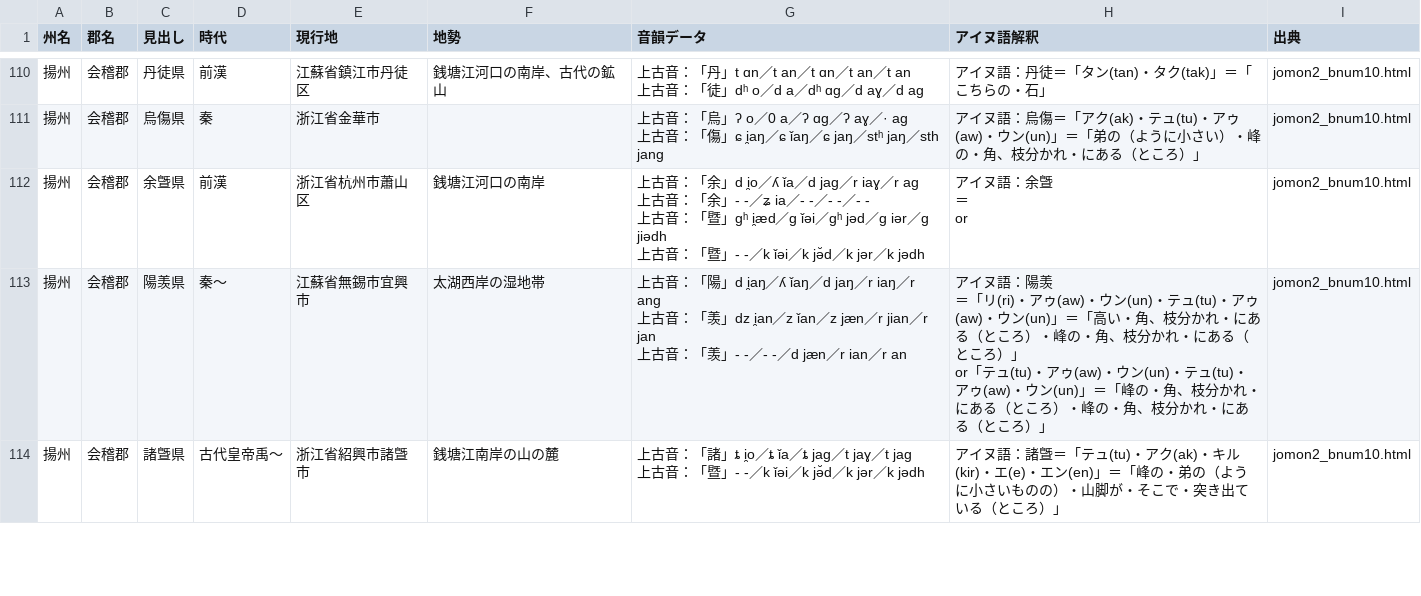
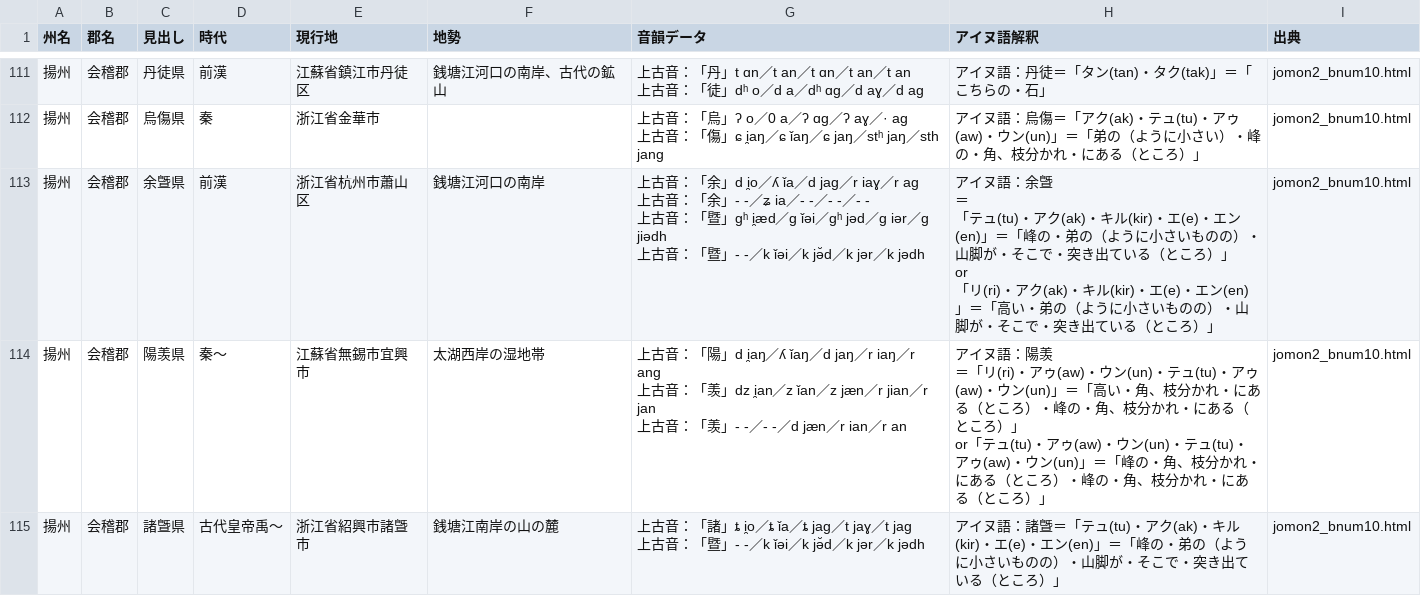
Before and after one commit to Kagetsu-Kinoe/samguk-sagi-ainu, a CSV file: east-asia-toponym-database/han-dynasty/data/han-dynasty-ainu.csv, drawn as a sheet; only a part is shown, gaps mark what is left out; addresses are those after the commit; ↵ is a line break in a cell; the diff covers the shown part only; the diff names each change by its address in the sheet, - before the commit and + after, or states it on an @@ line.

```diff
--- a/east-asia-toponym-database/han-dynasty/data/han-dynasty-ainu.csv
+++ b/east-asia-toponym-database/han-dynasty/data/han-dynasty-ainu.csv
-H113 (アイヌ語解釈): …曁 ↵ ＝ ↵ or
+H113 (アイヌ語解釈): …曁 ↵ ＝ ↵ 「テュ(tu)・アク(ak)・キル(kir)・エ(e)・エン(en)」＝「峰の・弟の（ように小さいものの）・山脚が・そこで・突き出ている（ところ）」 ↵ or ↵ 「リ(ri)・アク(ak)・キル(kir)・エ(e)・エン(en)」＝「高い・弟の（ように小さいものの）・山脚が・そこで・突き出ている（ところ）」
```
Also changed, not shown: 4 added rows and 15 edited cells elsewhere in this file, 2 other files.
